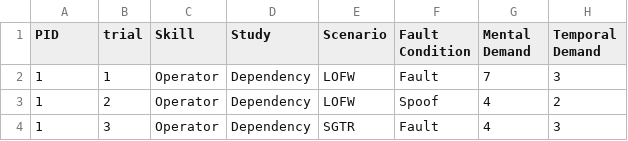
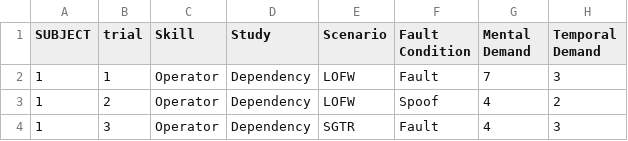
Before and after one commit to zethdubois/fatr, a CSV file: SCORES.csv, drawn as a sheet; only a part is shown; the diff names each change by its address in the sheet, - before the commit and + after, or states it on an @@ line.

```diff
--- a/SCORES.csv
+++ b/SCORES.csv
-A1: PID
+A1: SUBJECT
```
Also changed, not shown: 3 other files.
